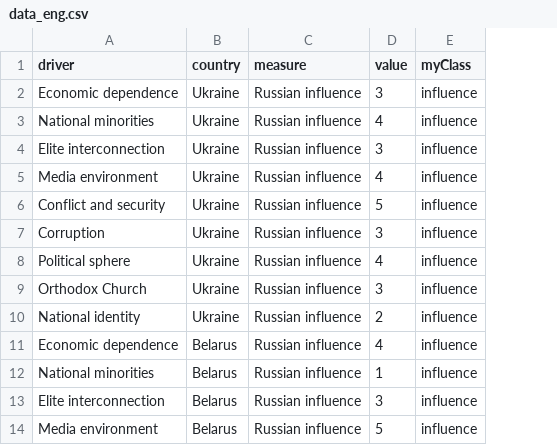
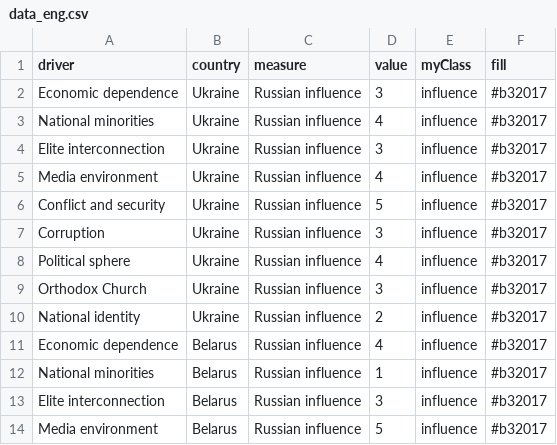
Before and after one commit to texty/chatham-house, a CSV file: data/data_eng.csv, drawn as a sheet; only a part is shown; the diff names each change by its address in the sheet, - before the commit and + after, or states it on an @@ line.

```diff
--- a/data/data_eng.csv
+++ b/data/data_eng.csv
+column F (fill), rows 2-14: all #b32017
```
Also changed, not shown: ru/data/data_ru.csv, 10 other files.
